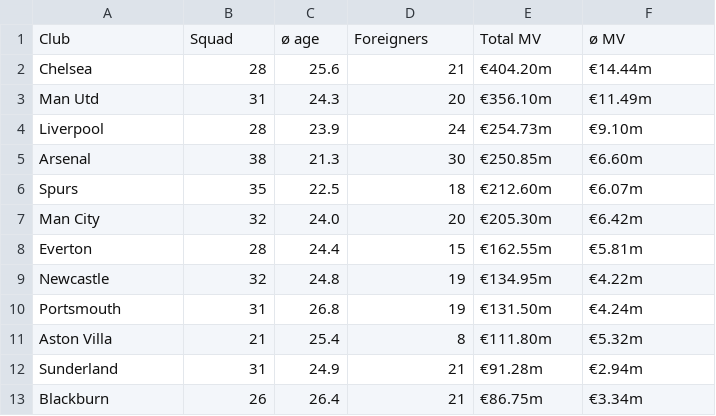
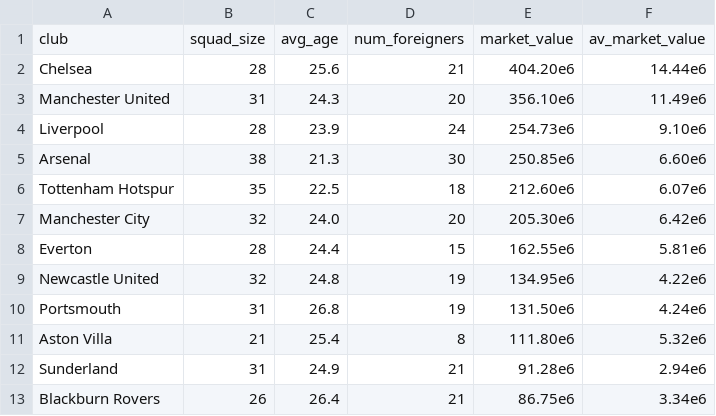
Before and after one commit to nestorivanmo/FootballPrediction, a CSV file: Data/tm-2008-2009.csv, drawn as a sheet; only a part is shown; the diff covers the shown part only.

```diff
--- a/Data/tm-2008-2009.csv
+++ b/Data/tm-2008-2009.csv
@@ -1,13 +1,13 @@
-Club,Squad,ø age,Foreigners,Total MV,ø MV
-Chelsea,28,25.6,21,€404.20m,€14.44m
-Man Utd,31,24.3,20,€356.10m,€11.49m
-Liverpool,28,23.9,24,€254.73m,€9.10m
-Arsenal,38,21.3,30,€250.85m,€6.60m
-Spurs,35,22.5,18,€212.60m,€6.07m
-Man City,32,24.0,20,€205.30m,€6.42m
-Everton,28,24.4,15,€162.55m,€5.81m
-Newcastle,32,24.8,19,€134.95m,€4.22m
-Portsmouth,31,26.8,19,€131.50m,€4.24m
-Aston Villa,21,25.4,8,€111.80m,€5.32m
-Sunderland,31,24.9,21,€91.28m,€2.94m
-Blackburn,26,26.4,21,€86.75m,€3.34m
+club,squad_size,avg_age,num_foreigners,market_value,av_market_value
+Chelsea,28,25.6,21,404.20e6,14.44e6
+Manchester United,31,24.3,20,356.10e6,11.49e6
+Liverpool,28,23.9,24,254.73e6,9.10e6
+Arsenal,38,21.3,30,250.85e6,6.60e6
+Tottenham Hotspur,35,22.5,18,212.60e6,6.07e6
+Manchester City,32,24.0,20,205.30e6,6.42e6
+Everton,28,24.4,15,162.55e6,5.81e6
+Newcastle United,32,24.8,19,134.95e6,4.22e6
+Portsmouth,31,26.8,19,131.50e6,4.24e6
+Aston Villa,21,25.4,8,111.80e6,5.32e6
+Sunderland,31,24.9,21,91.28e6,2.94e6
+Blackburn Rovers,26,26.4,21,86.75e6,3.34e6
```
Also changed, not shown: 20 edited cells elsewhere in this file, Data/tm-2007-2008.csv, Data/tm-2016-2017.csv, 2 other files.
